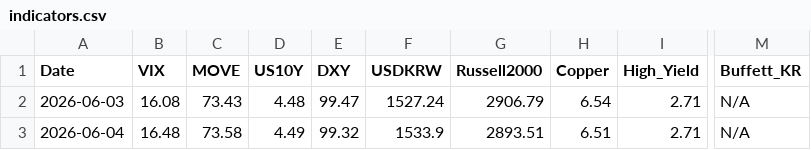
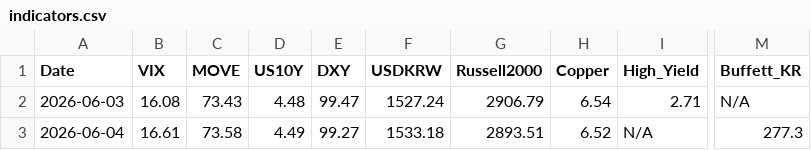
Before and after one commit to etech-symantec/stock, a CSV file: data/indicators.csv, drawn as a sheet; only a part is shown, gaps mark what is left out; the diff names each change by its address in the sheet, - before the commit and + after, or states it on an @@ line.

```diff
--- a/data/indicators.csv
+++ b/data/indicators.csv
-B3 (VIX): 16.48
+B3 (VIX): 16.61
-E3 (DXY): 99.32
+E3 (DXY): 99.27
-F3 (USDKRW): 1533.9
+F3 (USDKRW): 1533.18
-H3 (Copper): 6.51
+H3 (Copper): 6.52
-I3 (High_Yield): 2.71
+I3 (High_Yield): N/A
-M3 (Buffett_KR): N/A
+M3 (Buffett_KR): 277.3
```
